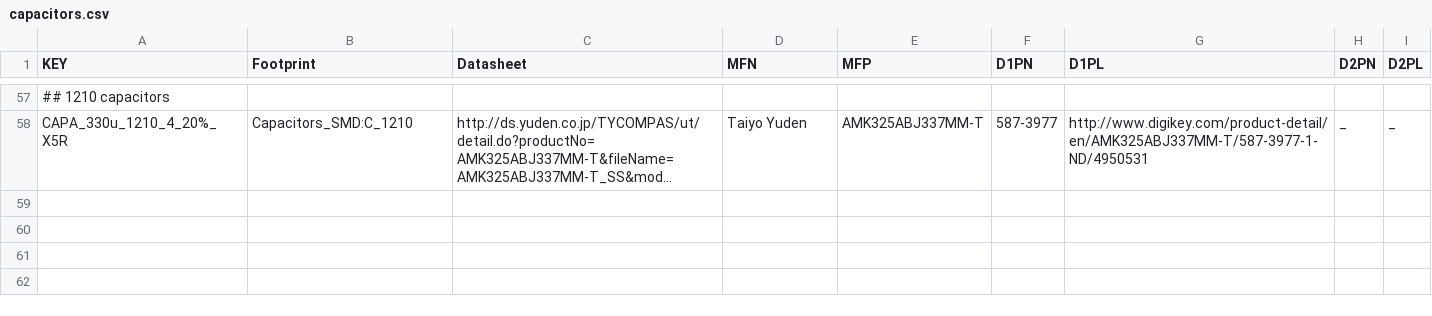
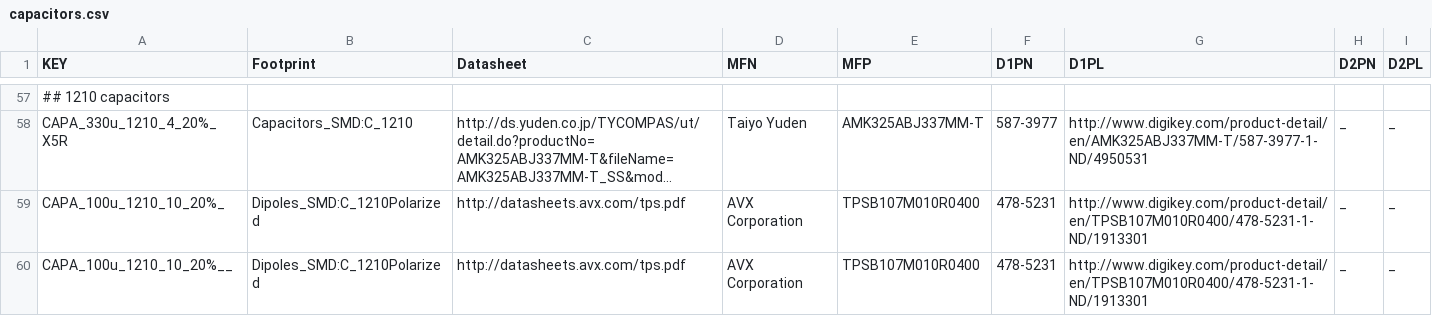
Before and after one commit to osrf/osrf_hw, a CSV file: kicad_scripts/db_files/capacitors.csv, drawn as a sheet; only a part is shown, gaps mark what is left out; long unchanged cells end in …; the diff names each change by its address in the sheet, - before the commit and + after, or states it on an @@ line.

```diff
--- a/kicad_scripts/db_files/capacitors.csv
+++ b/kicad_scripts/db_files/capacitors.csv
+row 59: CAPA_100u_1210_10_20%_ | Dipoles_SMD:C_1210Polarized | http://datasheets.avx.com/tps.pdf | AVX Corporation | TPSB107M010R0400 | 478-5231 | http://www.digikey.com/product-detail/en/TPSB107M010R0400/478-5231-1-ND/1913301 | _ | _
+row 60: CAPA_100u_1210_10_20%__ | Dipoles_SMD:C_1210Polarized | http://datasheets.avx.com/tps.pdf | AVX Corporation | TPSB107M010R0400 | 478-5231 | http://www.digikey.com/product-detail/en/TPSB107M010R0400/478-5231-1-ND/1913301 | _ | _
```
Also changed, not shown: kicad_scripts/db_files/ICs.csv, kicad_scripts/db_files/connectors.csv, 2 other files.
